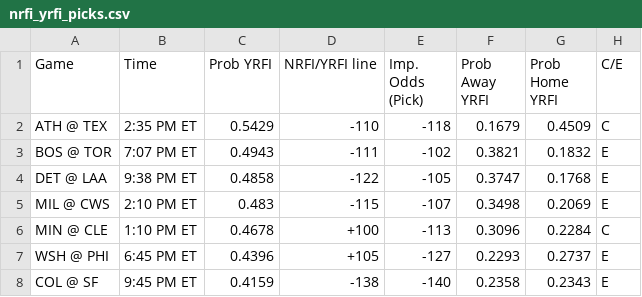
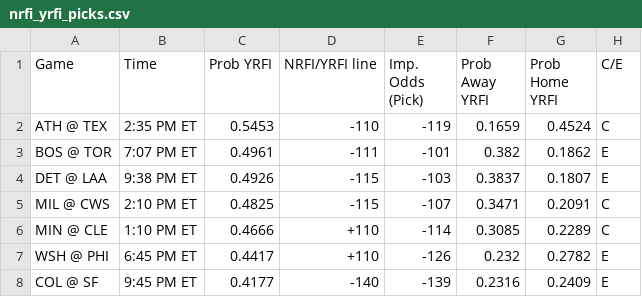
Before and after one commit to bena618/BBSFrontend, a CSV file: model_outputs/nrfi_yrfi_picks.csv, drawn as a sheet; only a part is shown; the diff covers the shown part only.

Commit message:
Update nrfi_yrfi_picks.csv and f5_picks.csv from MLB_Models workflow

```diff
--- a/model_outputs/nrfi_yrfi_picks.csv
+++ b/model_outputs/nrfi_yrfi_picks.csv
@@ -1,8 +1,8 @@
 Game,Time,Prob YRFI,NRFI/YRFI line,Imp. Odds (Pick),Prob Away YRFI,Prob Home YRFI,C/E
-ATH @ TEX,2:35 PM ET,0.5429,-110,-118,0.1679,0.4509,C
-BOS @ TOR,7:07 PM ET,0.4943,-111,-102,0.3821,0.1832,E
-DET @ LAA,9:38 PM ET,0.4858,-122,-105,0.3747,0.1768,E
-MIL @ CWS,2:10 PM ET,0.483,-115,-107,0.3498,0.2069,E
-MIN @ CLE,1:10 PM ET,0.4678,+100,-113,0.3096,0.2284,C
-WSH @ PHI,6:45 PM ET,0.4396,+105,-127,0.2293,0.2737,E
-COL @ SF,9:45 PM ET,0.4159,-138,-140,0.2358,0.2343,E
+ATH @ TEX,2:35 PM ET,0.5453,-110,-119,0.1659,0.4524,C
+BOS @ TOR,7:07 PM ET,0.4961,-111,-101,0.382,0.1862,E
+DET @ LAA,9:38 PM ET,0.4926,-115,-103,0.3837,0.1807,E
+MIL @ CWS,2:10 PM ET,0.4825,-115,-107,0.3471,0.2091,C
+MIN @ CLE,1:10 PM ET,0.4666,+110,-114,0.3085,0.2289,C
+WSH @ PHI,6:45 PM ET,0.4417,+110,-126,0.232,0.2782,E
+COL @ SF,9:45 PM ET,0.4177,-140,-139,0.2316,0.2409,E
```
Also changed, not shown: 18 edited cells elsewhere in this file, model_outputs/f5_picks.csv.
